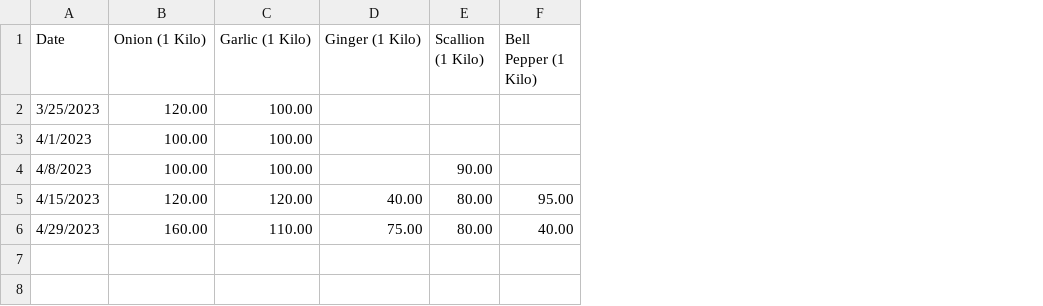
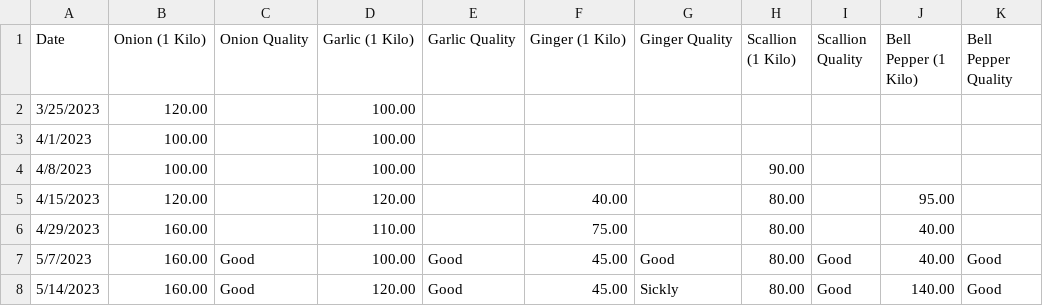
Before and after one commit to Evanna456/Market-Prices-of-Basic-Goods-in-Iligan-City-Philippines, a CSV file: data/Spices.csv, drawn as a sheet; the diff names each change by its address in the sheet, - before the commit and + after, or states it on an @@ line.

```diff
--- a/data/Spices.csv
+++ b/data/Spices.csv
+column C (Onion Quality), empty
+column E (Garlic Quality), empty
+column G (Ginger Quality), empty
+column I (Scallion Quality), empty
+column K (Bell Pepper Quality), empty
+row 7: 5/7/2023 | 160.00 | Good | 100.00 | Good | 45.00 | Good | 80.00 | Good | 40.00 | Good
+row 8: 5/14/2023 | 160.00 | Good | 120.00 | Good | 45.00 | Sickly | 80.00 | Good | 140.00 | Good
```
Also changed, not shown: data/Meat.csv, data/Oil and Sauce.csv, 2 other files.
